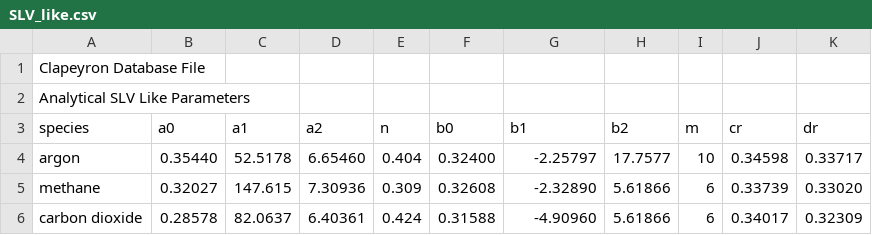
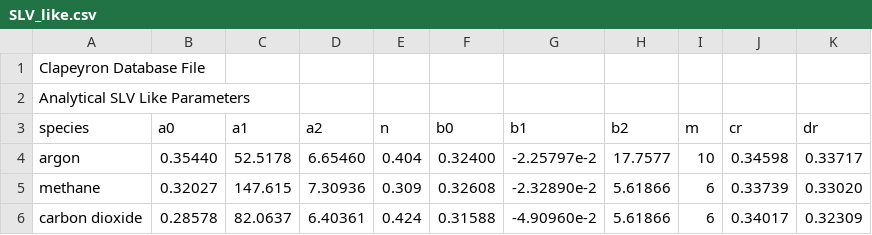
Before and after one commit to ClapeyronThermo/Clapeyron.jl, a CSV file: database/AnalyticalSLV/SLV_like.csv, drawn as a sheet.

Commit message:
AnalyticalSLV is working

```diff
--- a/database/AnalyticalSLV/SLV_like.csv
+++ b/database/AnalyticalSLV/SLV_like.csv
@@ -3,4 +3,4 @@ Analytical SLV Like Parameters,,,,,,
 species,a0,a1,a2,n,b0,b1,b2,m,cr,dr
-argon,0.35440,52.5178,6.65460,0.404,0.32400,-2.25797,17.7577,10,0.34598,0.33717
-methane,0.32027,147.615,7.30936,0.309,0.32608,-2.32890,5.61866,6,0.33739,0.33020
-carbon dioxide,0.28578,82.0637,6.40361,0.424,0.31588,-4.90960,5.61866,6,0.34017,0.32309
+argon,0.35440,52.5178,6.65460,0.404,0.32400,-2.25797e-2,17.7577,10,0.34598,0.33717
+methane,0.32027,147.615,7.30936,0.309,0.32608,-2.32890e-2,5.61866,6,0.33739,0.33020
+carbon dioxide,0.28578,82.0637,6.40361,0.424,0.31588,-4.90960e-2,5.61866,6,0.34017,0.32309
```
Also changed, not shown: 2 other files.
